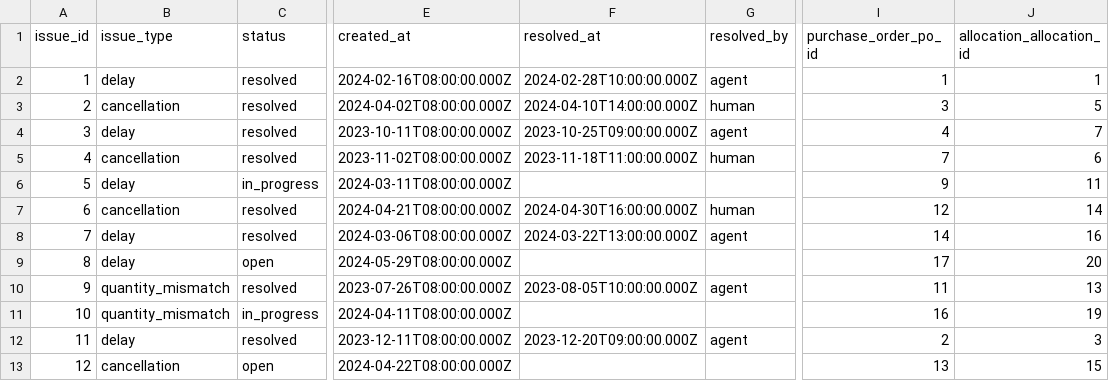
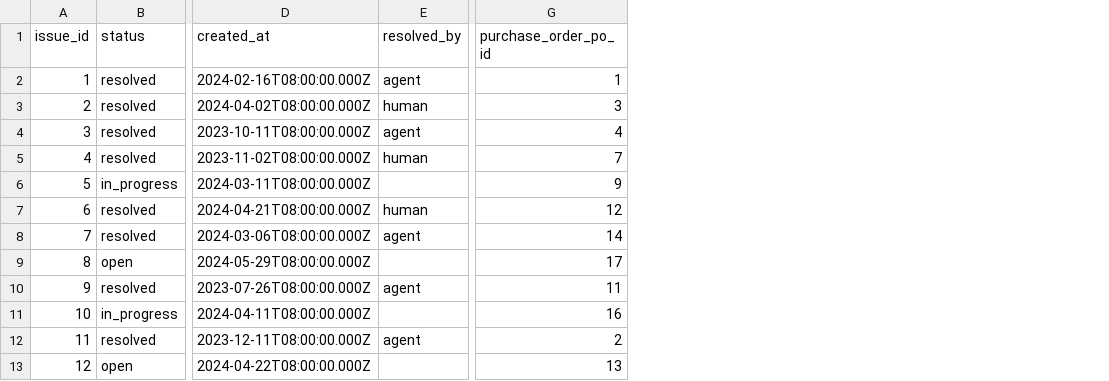
Before and after one commit to rob-sc-sap/capstone-sap-2026, a CSV file: db/data/mydb-ProcurementIssue.csv, drawn as a sheet; only a part is shown, gaps mark what is left out; the diff names each change by its address in the sheet, - before the commit and + after, or states it on an @@ line.

Commit message:
changed mock data for procurement request

```diff
--- a/db/data/mydb-ProcurementIssue.csv
+++ b/db/data/mydb-ProcurementIssue.csv
-column B (issue_type), rows 2-13: delay | cancellation | delay | cancellation | delay | cancellation | delay | delay | quantity_mismatch | quantity_mismatch | delay | cancellation
-column F (resolved_at), rows 2-12: 2024-02-28T10:00:00.000Z | 2024-04-10T14:00:00.000Z | 2023-10-25T09:00:00.000Z | 2023-11-18T11:00:00.000Z |  | 2024-04-30T16:00:00.000Z | 2024-03-22T13:00:00.000Z |  | 2023-08-05T10:00:00.000Z |  | 2023-12-20T09:00:00.000Z
-column J (allocation_allocation_id), rows 2-13: 1 | 5 | 7 | 6 | 11 | 14 | 16 | 20 | 13 | 19 | 3 | 15
```
Also changed, not shown: 1 other file.
